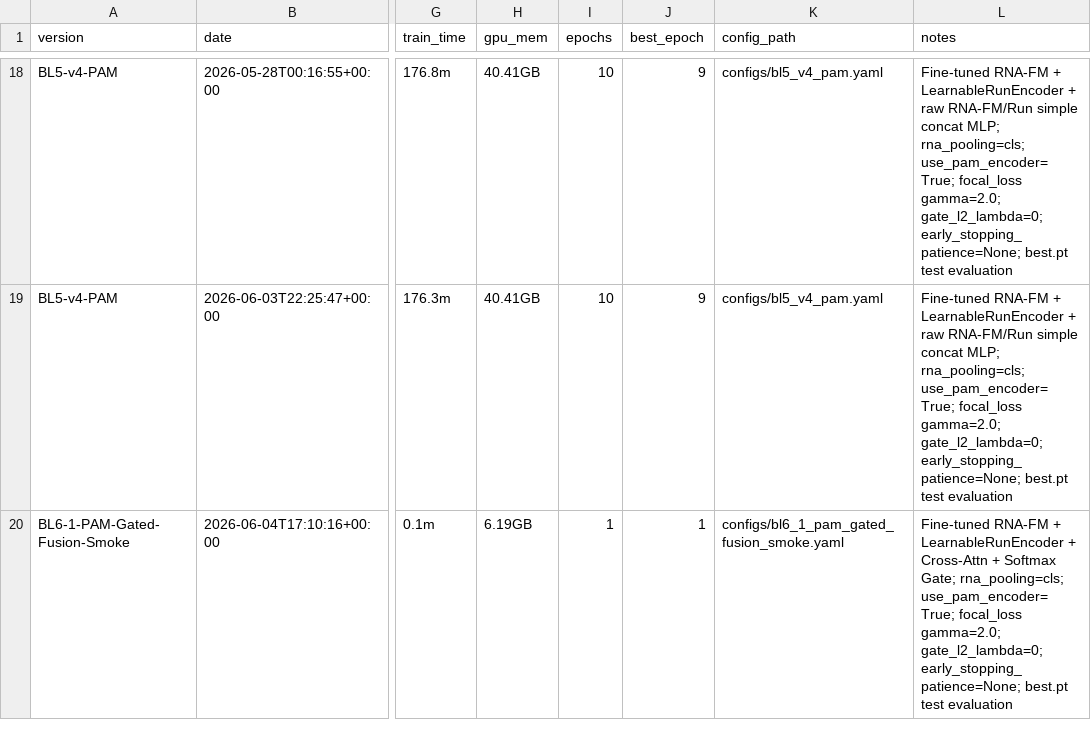
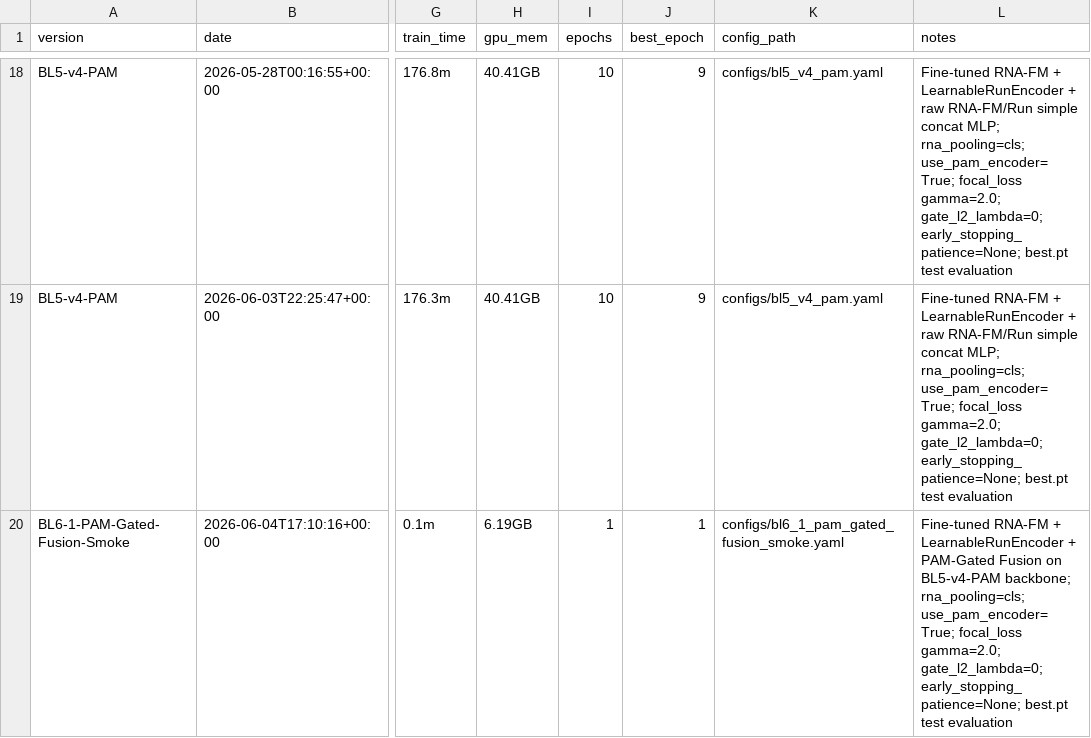
Before and after one commit to SixEternals/protein_s9_c9, a CSV file: results/experiments.csv, drawn as a sheet; only a part is shown, gaps mark what is left out; the diff covers the shown part only; the diff names each change by its address in the sheet, - before the commit and + after, or states it on an @@ line.

```diff
--- a/results/experiments.csv
+++ b/results/experiments.csv
-L20 (notes): …LearnableRunEncoder + Cross-Attn + Softmax Gate; rna_pooling=cls; use_pam_encoder=True;…
+L20 (notes): …LearnableRunEncoder + PAM-Gated Fusion on BL5-v4-PAM backbone; rna_pooling=cls; use_pam_encoder=True;…
```
Also changed, not shown: 2 added rows and 1 edited cell elsewhere in this file, 8 other files.
